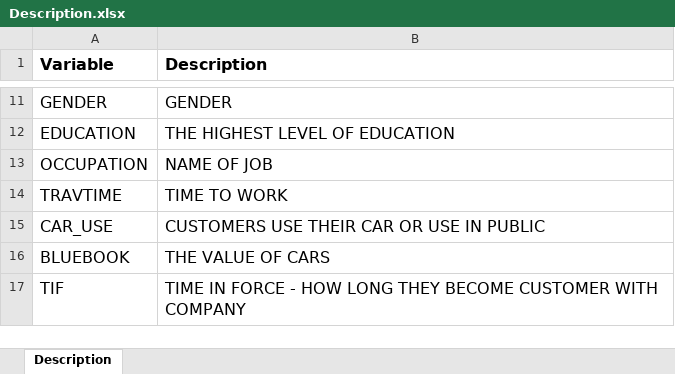
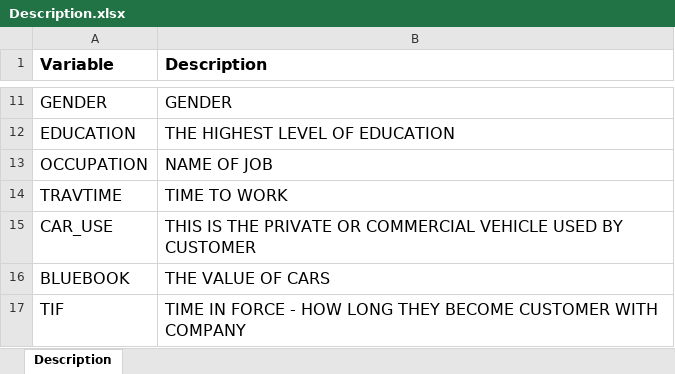
Before and after one commit to NamNguyenboomit/car-insurance, an Excel workbook: Description.xlsx, sheet Description, drawn as a sheet; only a part is shown, gaps mark what is left out; values as stored, in another font and other column widths than the file's, no borders; the diff names each change by its address in the sheet, - before the commit and + after, or states it on an @@ line.

```diff
--- a/Description.xlsx (sheet Description)
+++ b/Description.xlsx (sheet Description)
-B15 (Description): CUSTOMERS USE THEIR CAR OR USE IN PUBLIC
+B15 (Description): THIS IS THE PRIVATE OR COMMERCIAL VEHICLE USED BY CUSTOMER
```
Also changed, not shown: 1 other file.
